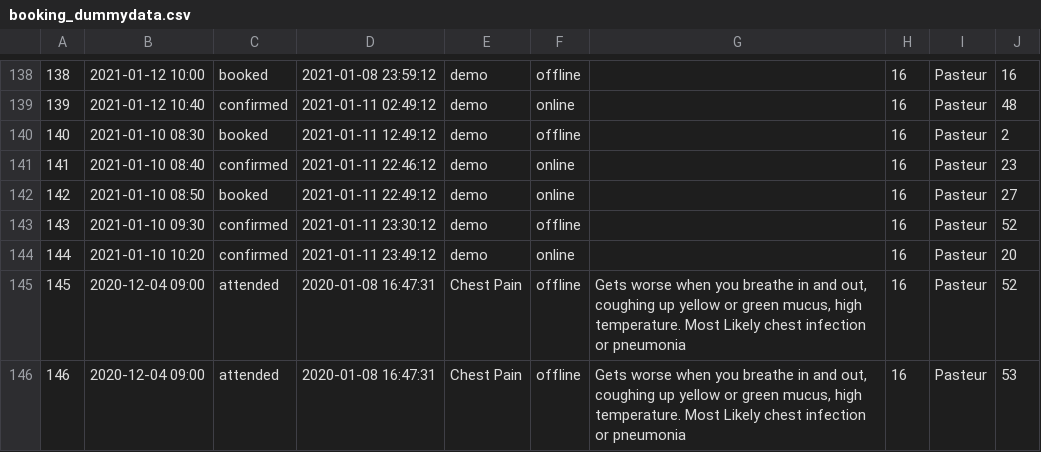
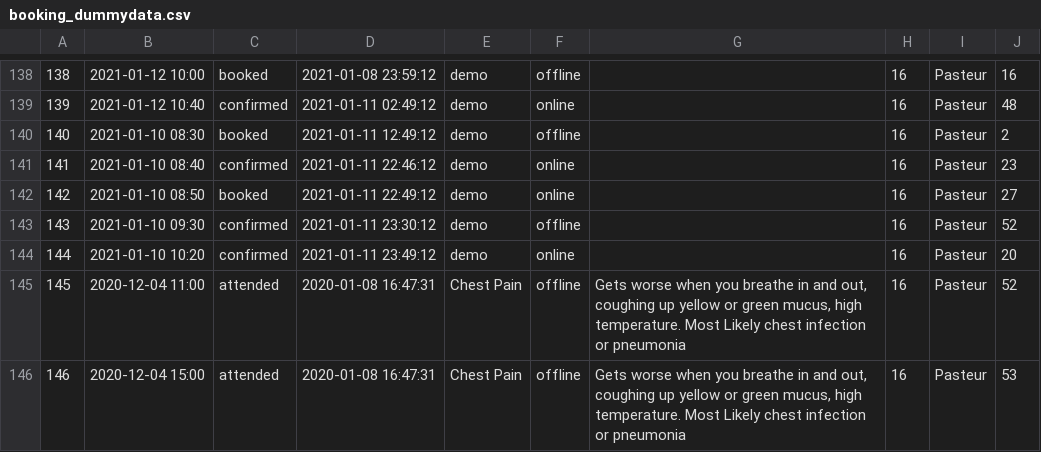
Before and after one commit to mattljones/e-Health, a CSV file: config/dummy_data/booking_dummydata.csv, drawn as a sheet; only a part is shown, gaps mark what is left out.

Commit message:
additional booking added

```diff
--- a/config/dummy_data/booking_dummydata.csv
+++ b/config/dummy_data/booking_dummydata.csv
@@ -144,3 +144,3 @@
 144,2021-01-10 10:20,confirmed,2021-01-11 23:49:12,demo,online,,16,Pasteur,20
-145,2020-12-04 09:00,attended,2020-01-08 16:47:31,Chest Pain,offline,"Gets worse when you breathe in and out, coughing up yellow or green mucus, high temperature. Most Likely chest infection or pneumonia",16,Pasteur,52
-146,2020-12-04 09:00,attended,2020-01-08 16:47:31,Chest Pain,offline,"Gets worse when you breathe in and out, coughing up yellow or green mucus, high temperature. Most Likely chest infection or pneumonia",16,Pasteur,53
+145,2020-12-04 11:00,attended,2020-01-08 16:47:31,Chest Pain,offline,"Gets worse when you breathe in and out, coughing up yellow or green mucus, high temperature. Most Likely chest infection or pneumonia",16,Pasteur,52
+146,2020-12-04 15:00,attended,2020-01-08 16:47:31,Chest Pain,offline,"Gets worse when you breathe in and out, coughing up yellow or green mucus, high temperature. Most Likely chest infection or pneumonia",16,Pasteur,53
```
